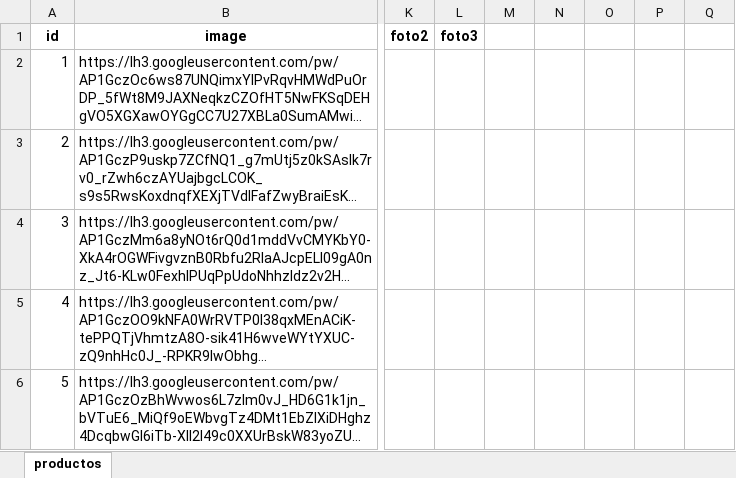
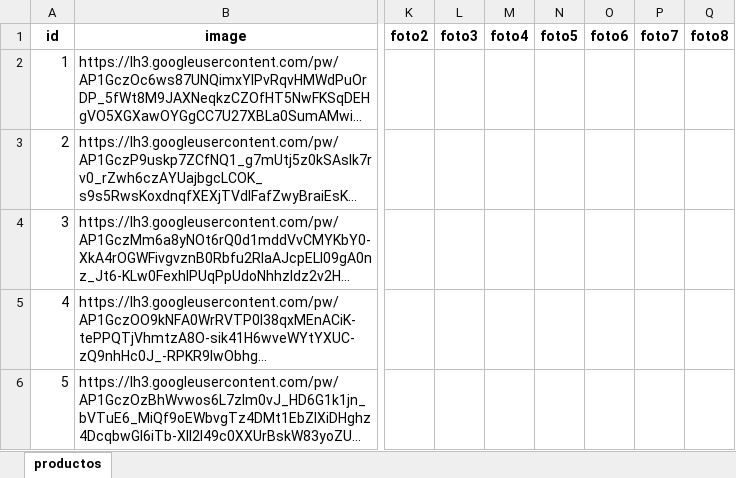
Before and after one commit to Ucidessas/E-Plaza.com, an Excel workbook: productos.xlsx, sheet productos, drawn as a sheet; only a part is shown, gaps mark what is left out; long unchanged cells end in …; values as stored, in another font and other column widths than the file's, no borders; the diff names each change by its address in the sheet, - before the commit and + after, or states it on an @@ line.

```diff
--- a/productos.xlsx (sheet productos)
+++ b/productos.xlsx (sheet productos)
-M1: (empty)
+M1: foto4
-N1: (empty)
+N1: foto5
-O1: (empty)
+O1: foto6
-P1: (empty)
+P1: foto7
-Q1: (empty)
+Q1: foto8
```
Also changed, not shown: 2 other files.
